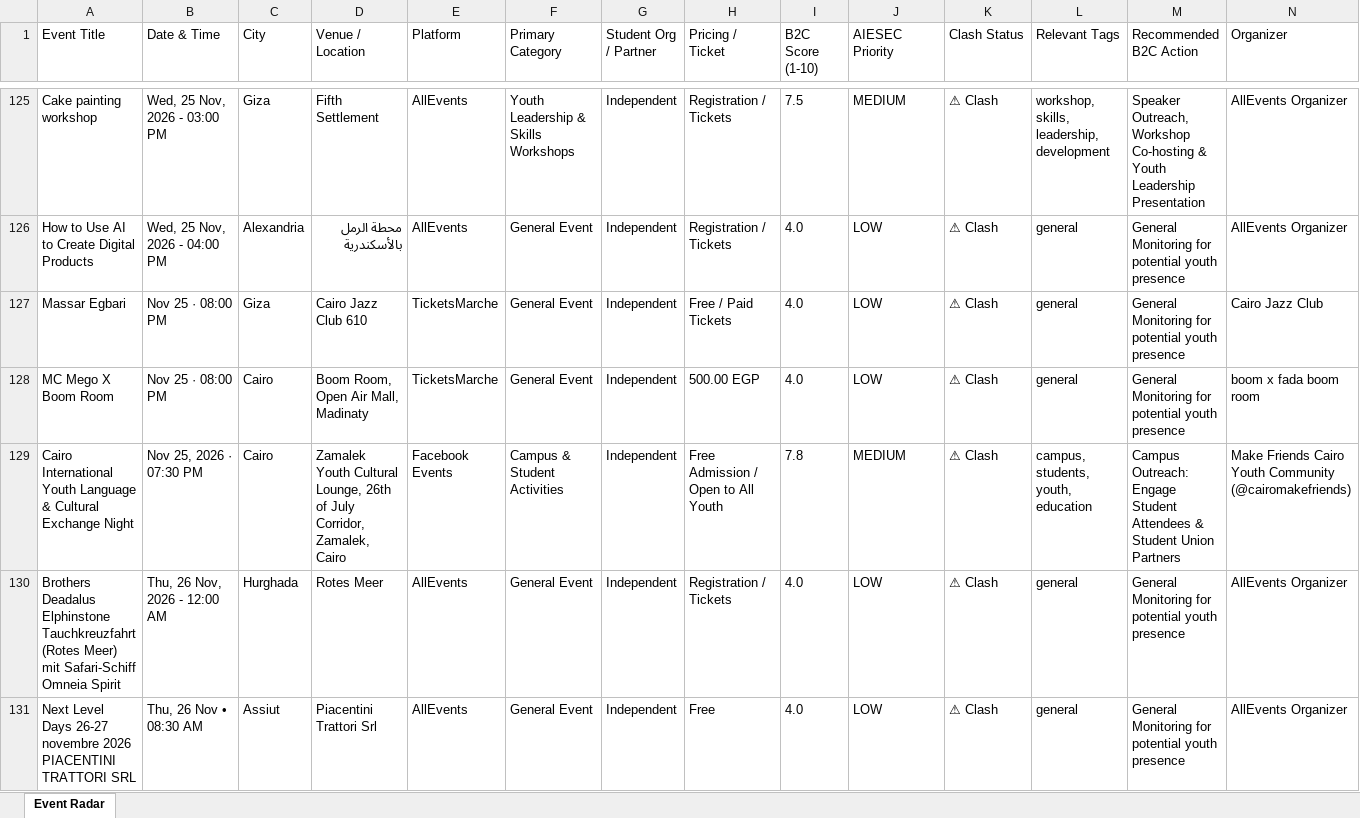
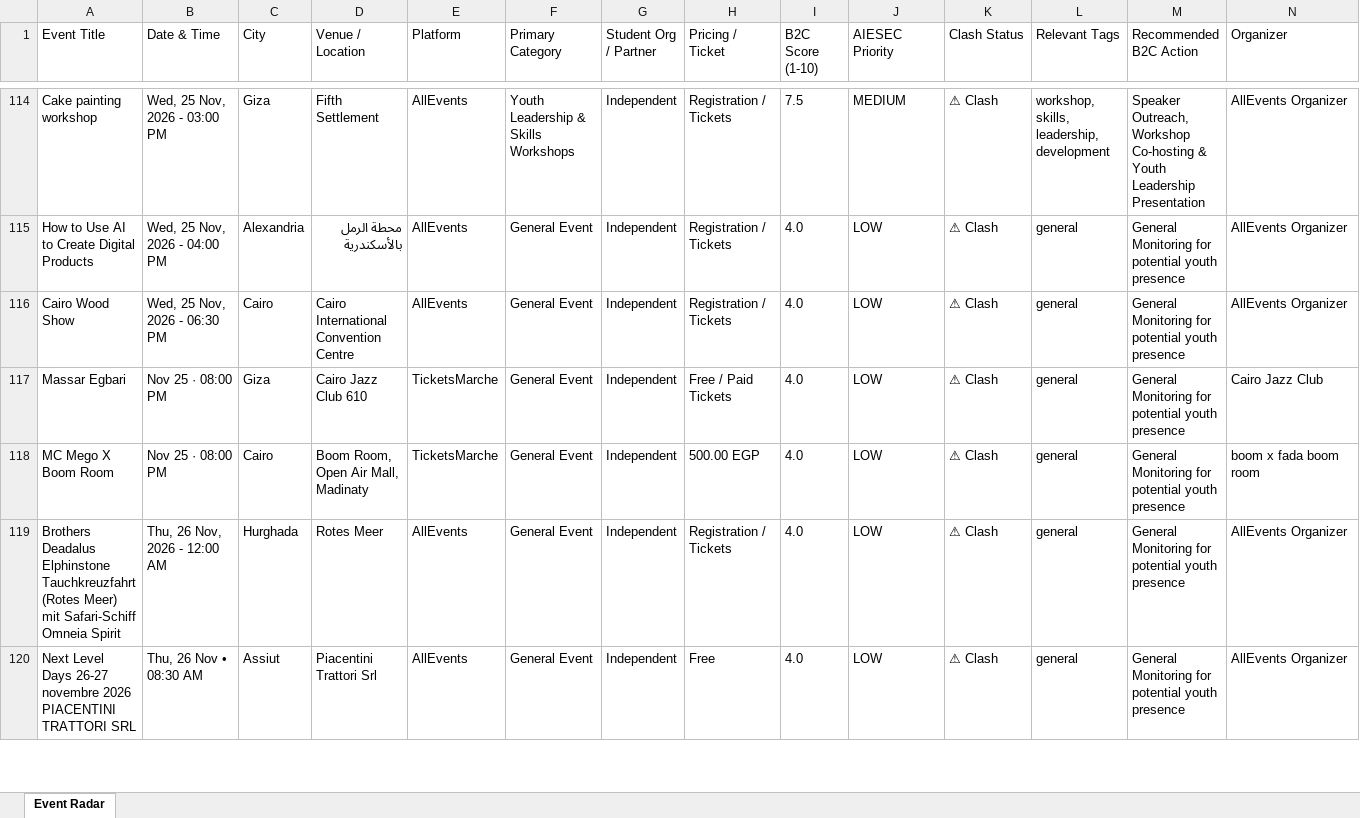
Before and after one commit to abdelrahmanmotazz/aiesec-event-radar, an Excel workbook: data/aiesec_egypt_events_latest.xlsx, sheet Event Radar, drawn as a sheet; only a part is shown, gaps mark what is left out; values as stored, in another font and other column widths than the file's, no borders; removed rows and columns are numbered as before the commit, all else as after; rows hold the shown columns only; the diff covers the shown part only; the diff names each change by its address in the sheet, - before the commit and + after, or states it on an @@ line.

```diff
--- a/data/aiesec_egypt_events_latest.xlsx (sheet Event Radar)
+++ b/data/aiesec_egypt_events_latest.xlsx (sheet Event Radar)
+row 116: Cairo Wood Show | Wed, 25 Nov, 2026 - 06:30 PM | Cairo | Cairo International Convention Centre | AllEvents | General Event | Independent | Registration / Tickets | 4.0 | LOW | ⚠ Clash | general | General Monitoring for potential youth presence | AllEvents Organizer
-row 129: Cairo International Youth Language & Cultural Exchange Night | Nov 25, 2026 · 07:30 PM | Cairo | Zamalek Youth Cultural Lounge, 26th of July Corridor, Zamalek, Cairo | Facebook Events | Campus & Student Activities | Independent | Free Admission / Open to All Youth | 7.8 | MEDIUM | ⚠ Clash | campus, students, youth, education | Campus Outreach: Engage Student Attendees & Student Union Partners | Make Friends Cairo Youth Community (@cairomakefriends)
```
Also changed, not shown: 20 added rows, 26 removed rows, 1 moved row and 27 edited cells elsewhere in this sheet, data/egypt_b2c_events_latest.xlsx, docs/data/aiesec_egypt_events_latest.xlsx, 10 other files.
